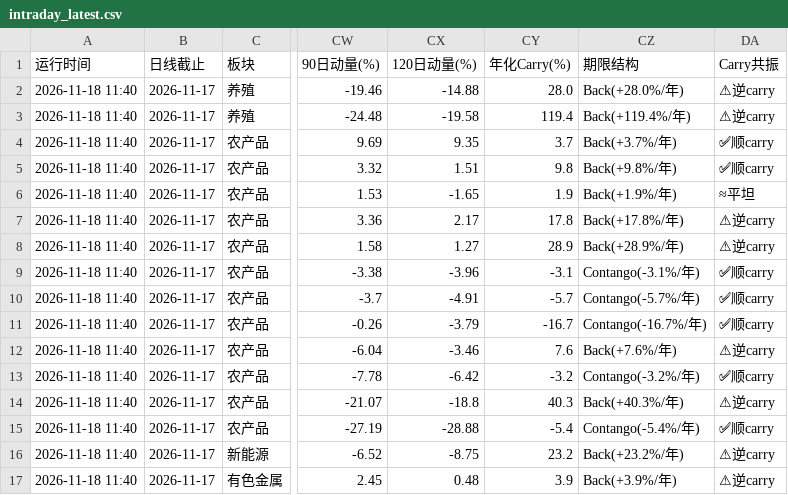
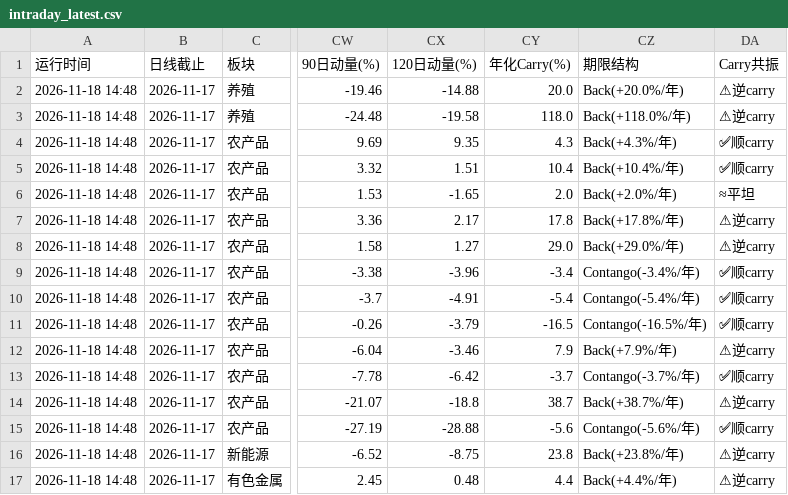
Before and after one commit to Jerry-HONK/futures-data, a CSV file: data/intraday_latest.csv, drawn as a sheet; only a part is shown, gaps mark what is left out; the diff covers the shown part only; the diff names each change by its address in the sheet, - before the commit and + after, or states it on an @@ line.

```diff
--- a/data/intraday_latest.csv
+++ b/data/intraday_latest.csv
-A2:A17 (运行时间): 2026-11-18 11:40
+A2:A17 (运行时间): 2026-11-18 14:48
-CY2 (年化Carry(%)): 28.0
+CY2 (年化Carry(%)): 20.0
-CZ2 (期限结构): Back(+28.0%/年)
+CZ2 (期限结构): Back(+20.0%/年)
-CY3 (年化Carry(%)): 119.4
+CY3 (年化Carry(%)): 118.0
-CZ3 (期限结构): Back(+119.4%/年)
+CZ3 (期限结构): Back(+118.0%/年)
-CY4 (年化Carry(%)): 3.7
+CY4 (年化Carry(%)): 4.3
-CZ4 (期限结构): Back(+3.7%/年)
+CZ4 (期限结构): Back(+4.3%/年)
-CY5 (年化Carry(%)): 9.8
+CY5 (年化Carry(%)): 10.4
-CZ5 (期限结构): Back(+9.8%/年)
+CZ5 (期限结构): Back(+10.4%/年)
-CY6 (年化Carry(%)): 1.9
+CY6 (年化Carry(%)): 2.0
-CZ6 (期限结构): Back(+1.9%/年)
+CZ6 (期限结构): Back(+2.0%/年)
-CY8 (年化Carry(%)): 28.9
+CY8 (年化Carry(%)): 29.0
-CZ8 (期限结构): Back(+28.9%/年)
+CZ8 (期限结构): Back(+29.0%/年)
-CY9 (年化Carry(%)): -3.1
+CY9 (年化Carry(%)): -3.4
-CZ9 (期限结构): Contango(-3.1%/年)
+CZ9 (期限结构): Contango(-3.4%/年)
-CY10 (年化Carry(%)): -5.7
+CY10 (年化Carry(%)): -5.4
-CZ10 (期限结构): Contango(-5.7%/年)
+CZ10 (期限结构): Contango(-5.4%/年)
-CY11 (年化Carry(%)): -16.7
+CY11 (年化Carry(%)): -16.5
-CZ11 (期限结构): Contango(-16.7%/年)
+CZ11 (期限结构): Contango(-16.5%/年)
-CY12 (年化Carry(%)): 7.6
+CY12 (年化Carry(%)): 7.9
-CZ12 (期限结构): Back(+7.6%/年)
+CZ12 (期限结构): Back(+7.9%/年)
-CY13 (年化Carry(%)): -3.2
+CY13 (年化Carry(%)): -3.7
-CZ13 (期限结构): Contango(-3.2%/年)
+CZ13 (期限结构): Contango(-3.7%/年)
-CY14 (年化Carry(%)): 40.3
+CY14 (年化Carry(%)): 38.7
-CZ14 (期限结构): Back(+40.3%/年)
+CZ14 (期限结构): Back(+38.7%/年)
-CY15 (年化Carry(%)): -5.4
+CY15 (年化Carry(%)): -5.6
-CZ15 (期限结构): Contango(-5.4%/年)
+CZ15 (期限结构): Contango(-5.6%/年)
-CY16 (年化Carry(%)): 23.2
+CY16 (年化Carry(%)): 23.8
-CZ16 (期限结构): Back(+23.2%/年)
+CZ16 (期限结构): Back(+23.8%/年)
-CY17 (年化Carry(%)): 3.9
+CY17 (年化Carry(%)): 4.4
-CZ17 (期限结构): Back(+3.9%/年)
+CZ17 (期限结构): Back(+4.4%/年)
```
Also changed, not shown: 109 edited cells elsewhere in this file, 2 other files.
